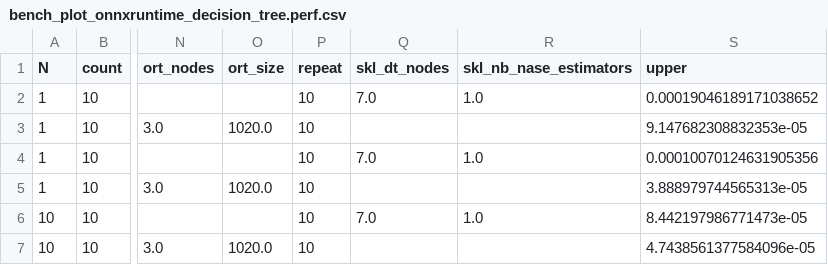
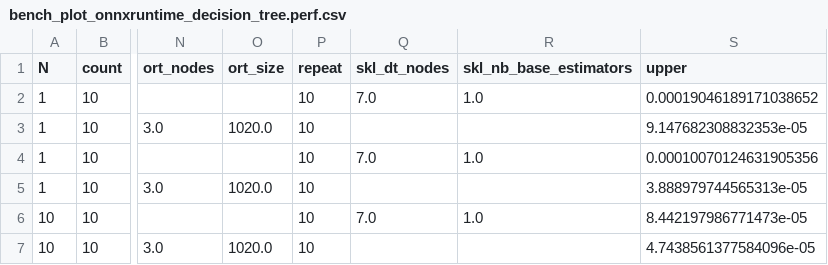
Before and after one commit to sdpython/_benchmarks, a CSV file: onnx/results/bench_plot_onnxruntime_decision_tree.perf.csv, drawn as a sheet; only a part is shown, gaps mark what is left out; the diff names each change by its address in the sheet, - before the commit and + after, or states it on an @@ line.

```diff
--- a/onnx/results/bench_plot_onnxruntime_decision_tree.perf.csv
+++ b/onnx/results/bench_plot_onnxruntime_decision_tree.perf.csv
-R1: skl_nb_nase_estimators
+R1: skl_nb_base_estimators
```
Also changed, not shown: onnx/results/bench_plot_onnxruntime_knn.perf.csv, onnx/results/bench_plot_onnxruntime_logreg.perf.csv, 5 other files.
